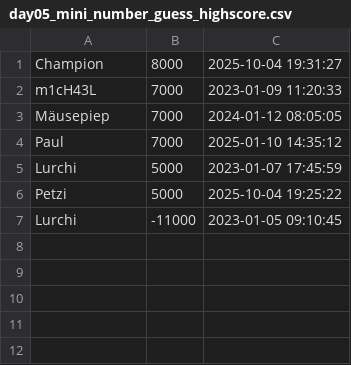
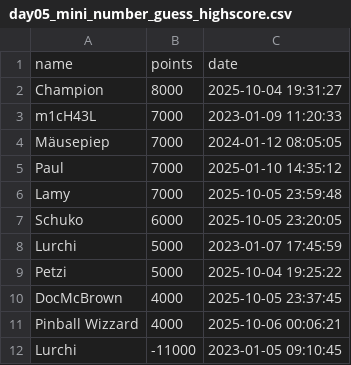
Before and after one commit to digitaluselessbox/pythonplayground, a CSV file: src/pythonplayground/example_files/day05_mini_number_guess_highscore.csv, drawn as a sheet; the diff names each change by its address in the sheet, - before the commit and + after, or states it on an @@ line.

```diff
--- a/src/pythonplayground/example_files/day05_mini_number_guess_highscore.csv
+++ b/src/pythonplayground/example_files/day05_mini_number_guess_highscore.csv
+row 1: name | points | date
+row 6: Lamy | 7000 | 2025-10-05 23:59:48
+row 7: Schuko | 6000 | 2025-10-05 23:20:05
+row 10: DocMcBrown | 4000 | 2025-10-05 23:37:45
+row 11: Pinball Wizzard | 4000 | 2025-10-06 00:06:21
```
Also changed, not shown: 1 other file.
